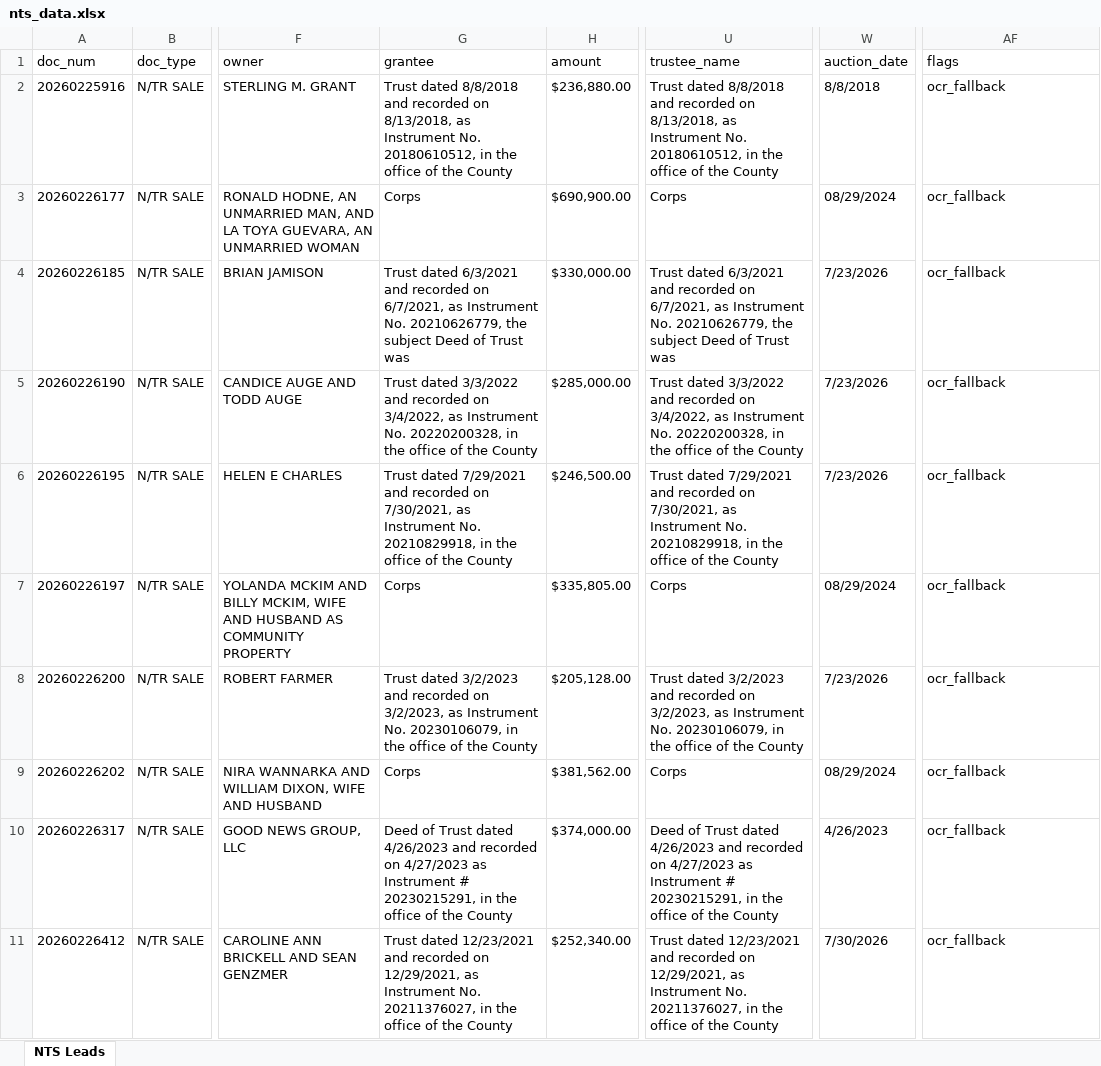
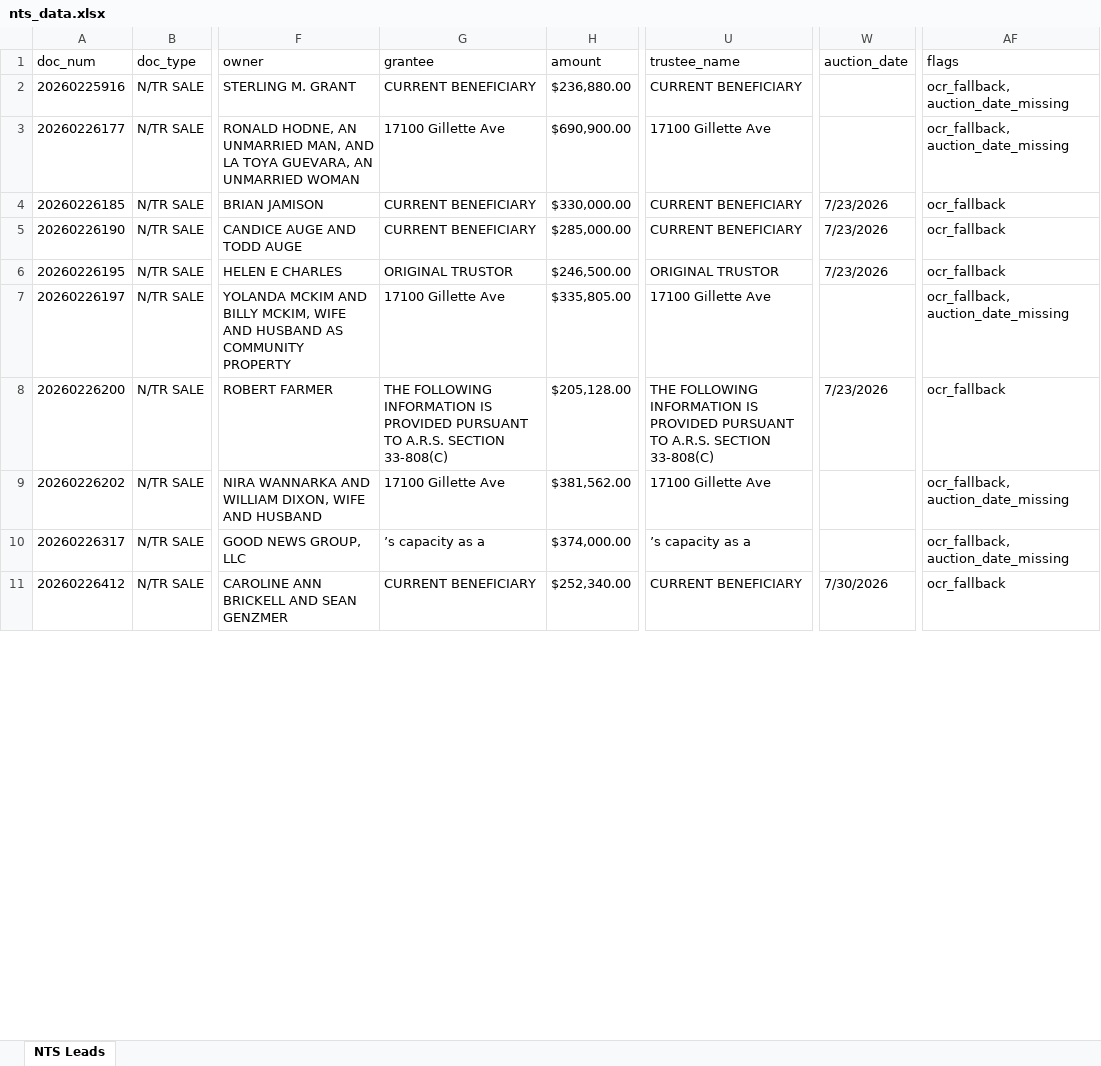
Before and after one commit to Darqsin/Chat-Scraper, an Excel workbook: nts_data.xlsx, sheet NTS Leads, drawn as a sheet; only a part is shown, gaps mark what is left out; values as stored, in another font and other column widths than the file's, no borders; the diff covers the shown part only; the diff names each change by its address in the sheet, - before the commit and + after, or states it on an @@ line.

```diff
--- a/nts_data.xlsx (sheet NTS Leads)
+++ b/nts_data.xlsx (sheet NTS Leads)
-G2 (grantee): Trust dated 8/8/2018 and recorded on 8/13/2018, as Instrument No. 20180610512, in the office of the County
+G2 (grantee): CURRENT BENEFICIARY
-U2 (trustee_name): Trust dated 8/8/2018 and recorded on 8/13/2018, as Instrument No. 20180610512, in the office of the County
+U2 (trustee_name): CURRENT BENEFICIARY
-W2 (auction_date): 8/8/2018
+W2 (auction_date): (empty)
-AF2:AF3 (flags): ocr_fallback
+AF2:AF3 (flags): ocr_fallback, auction_date_missing
-G3 (grantee): Corps
+G3 (grantee): 17100 Gillette Ave
-U3 (trustee_name): Corps
+U3 (trustee_name): 17100 Gillette Ave
-W3 (auction_date): 08/29/2024
+W3 (auction_date): (empty)
-G4 (grantee): Trust dated 6/3/2021 and recorded on 6/7/2021, as Instrument No. 20210626779, the subject Deed of Trust was
+G4 (grantee): CURRENT BENEFICIARY
-U4 (trustee_name): Trust dated 6/3/2021 and recorded on 6/7/2021, as Instrument No. 20210626779, the subject Deed of Trust was
+U4 (trustee_name): CURRENT BENEFICIARY
-G5 (grantee): Trust dated 3/3/2022 and recorded on 3/4/2022, as Instrument No. 20220200328, in the office of the County
+G5 (grantee): CURRENT BENEFICIARY
-U5 (trustee_name): Trust dated 3/3/2022 and recorded on 3/4/2022, as Instrument No. 20220200328, in the office of the County
+U5 (trustee_name): CURRENT BENEFICIARY
-G6 (grantee): Trust dated 7/29/2021 and recorded on 7/30/2021, as Instrument No. 20210829918, in the office of the County
+G6 (grantee): ORIGINAL TRUSTOR
-U6 (trustee_name): Trust dated 7/29/2021 and recorded on 7/30/2021, as Instrument No. 20210829918, in the office of the County
+U6 (trustee_name): ORIGINAL TRUSTOR
-G7 (grantee): Corps
+G7 (grantee): 17100 Gillette Ave
-U7 (trustee_name): Corps
+U7 (trustee_name): 17100 Gillette Ave
-W7 (auction_date): 08/29/2024
+W7 (auction_date): (empty)
-AF7 (flags): ocr_fallback
+AF7 (flags): ocr_fallback, auction_date_missing
-G8 (grantee): Trust dated 3/2/2023 and recorded on 3/2/2023, as Instrument No. 20230106079, in the office of the County
+G8 (grantee): THE FOLLOWING INFORMATION IS PROVIDED PURSUANT TO A.R.S. SECTION 33-808(C)
-U8 (trustee_name): Trust dated 3/2/2023 and recorded on 3/2/2023, as Instrument No. 20230106079, in the office of the County
+U8 (trustee_name): THE FOLLOWING INFORMATION IS PROVIDED PURSUANT TO A.R.S. SECTION 33-808(C)
-G9 (grantee): Corps
+G9 (grantee): 17100 Gillette Ave
-U9 (trustee_name): Corps
+U9 (trustee_name): 17100 Gillette Ave
-W9 (auction_date): 08/29/2024
+W9 (auction_date): (empty)
-AF9:AF10 (flags): ocr_fallback
+AF9:AF10 (flags): ocr_fallback, auction_date_missing
-G10 (grantee): Deed of Trust dated 4/26/2023 and recorded on 4/27/2023 as Instrument # 20230215291, in the office of the County
+G10 (grantee): ’s capacity as a
-U10 (trustee_name): Deed of Trust dated 4/26/2023 and recorded on 4/27/2023 as Instrument # 20230215291, in the office of the County
+U10 (trustee_name): ’s capacity as a
-W10 (auction_date): 4/26/2023
+W10 (auction_date): (empty)
-G11 (grantee): Trust dated 12/23/2021 and recorded on 12/29/2021, as Instrument No. 20211376027, in the office of the County
+G11 (grantee): CURRENT BENEFICIARY
-U11 (trustee_name): Trust dated 12/23/2021 and recorded on 12/29/2021, as Instrument No. 20211376027, in the office of the County
+U11 (trustee_name): CURRENT BENEFICIARY
```
Also changed, not shown: 99 edited cells elsewhere in this sheet, 5 other files.
